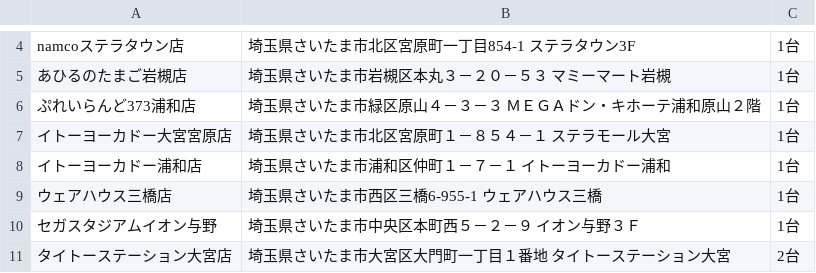
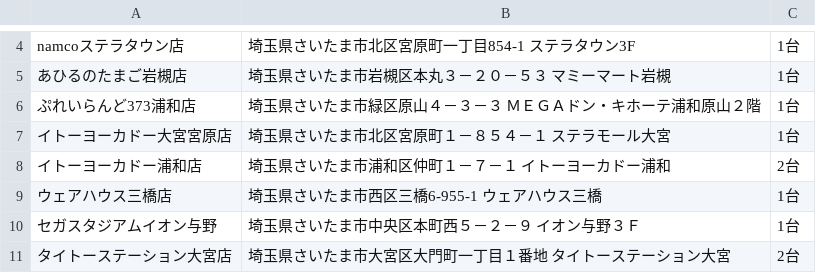
Before and after one commit to eagletmt/idolmap-data, a CSV file: aikatsu/埼玉県.csv, drawn as a sheet; only a part is shown, gaps mark what is left out.

Commit message:
Update CSV data 2018-03-08 14:07:31+09:00

```diff
--- a/aikatsu/埼玉県.csv
+++ b/aikatsu/埼玉県.csv
@@ -7,3 +7,3 @@ namcoステラタウン店,埼玉県さいたま市北区宮原町一丁目854-1
 イトーヨーカドー大宮宮原店,埼玉県さいたま市北区宮原町１－８５４－１ ステラモール大宮,1台
-イトーヨーカドー浦和店,埼玉県さいたま市浦和区仲町１－７－１ イトーヨーカドー浦和,1台
+イトーヨーカドー浦和店,埼玉県さいたま市浦和区仲町１－７－１ イトーヨーカドー浦和,2台
 ウェアハウス三橋店,埼玉県さいたま市西区三橋6-955-1 ウェアハウス三橋,1台
```
